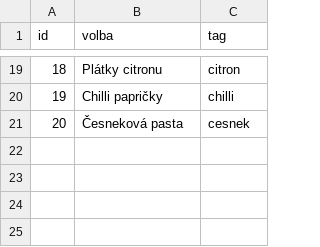
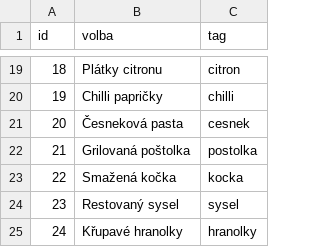
Before and after one commit to 0xMartin/Nejlepsi-Kuchar, a CSV file: public/data/ingredience.csv, drawn as a sheet; only a part is shown, gaps mark what is left out; the diff names each change by its address in the sheet, - before the commit and + after, or states it on an @@ line.

```diff
--- a/public/data/ingredience.csv
+++ b/public/data/ingredience.csv
+row 22: 21 | Grilovaná poštolka | postolka
+row 23: 22 | Smažená kočka | kocka
+row 24: 23 | Restovaný sysel | sysel
+row 25: 24 | Křupavé hranolky | hranolky
```
Also changed, not shown: public/data/jidlo.csv, 48 other files.
